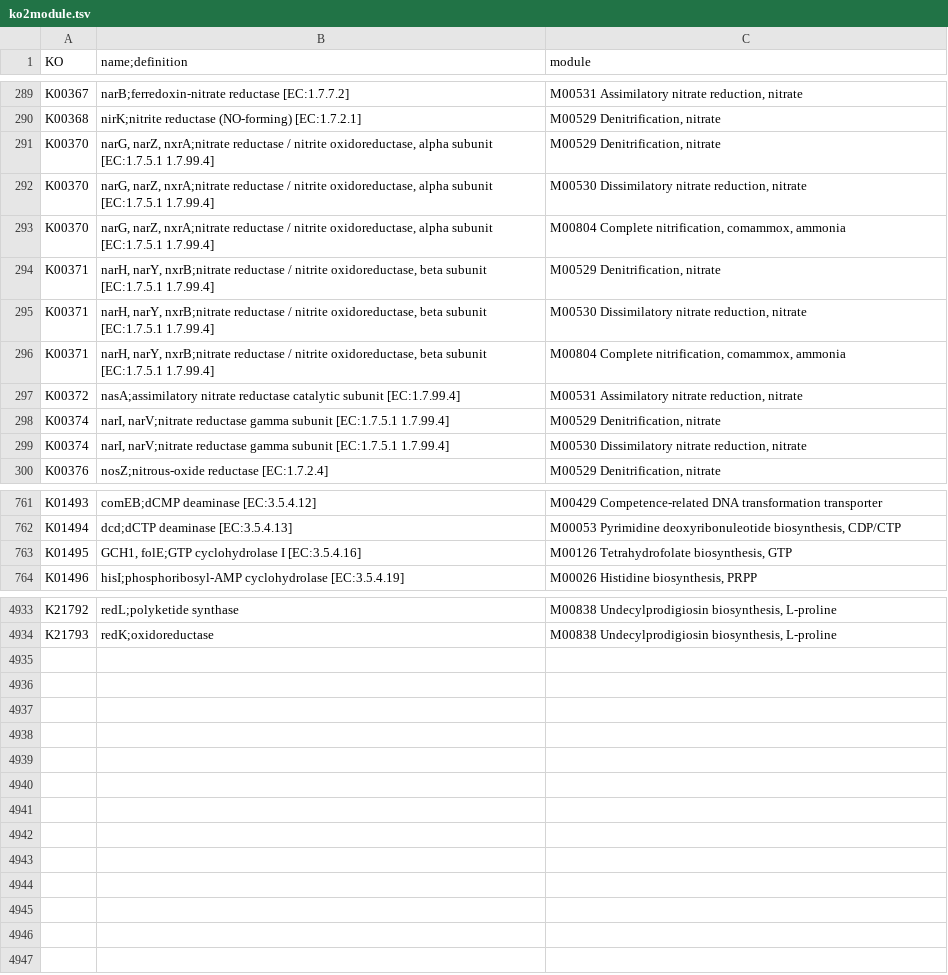
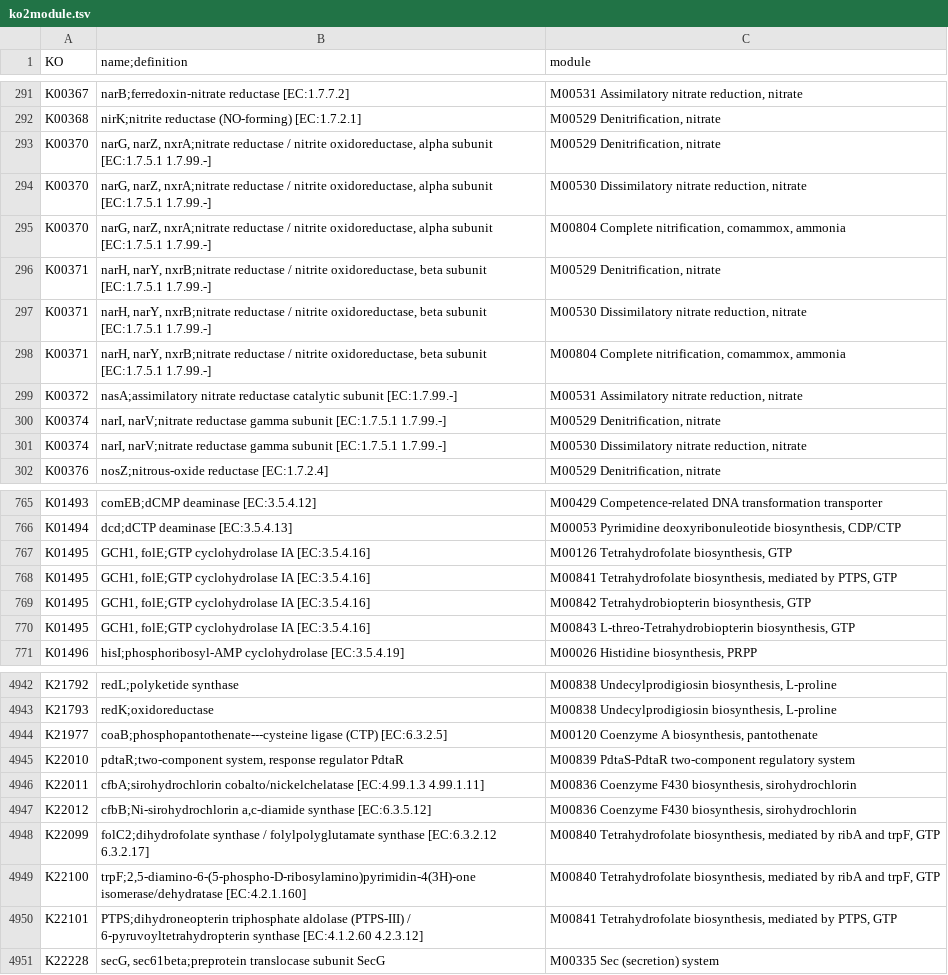
Before and after one commit to meb-team/MetaPathExplorer, a TSV file: data/ko2module.tsv, drawn as a sheet; only a part is shown, gaps mark what is left out; the diff covers the shown part only.

```diff
--- a/data/ko2module.tsv
+++ b/data/ko2module.tsv
@@ -290,11 +292,11 @@ K00367	narB;ferredoxin-nitrate reductase [EC:1.7.7.2]	M00531  Assimilatory nitra
 K00368	nirK;nitrite reductase (NO-forming) [EC:1.7.2.1]	M00529  Denitrification, nitrate
-K00370	narG, narZ, nxrA;nitrate reductase / nitrite oxidoreductase, alpha subunit [EC:1.7.5.1 1.7.99.4]	M00529  Denitrification, nitrate
-K00370	narG, narZ, nxrA;nitrate reductase / nitrite oxidoreductase, alpha subunit [EC:1.7.5.1 1.7.99.4]	M00530  Dissimilatory nitrate reduction, nitrate
-K00370	narG, narZ, nxrA;nitrate reductase / nitrite oxidoreductase, alpha subunit [EC:1.7.5.1 1.7.99.4]	M00804  Complete nitrification, comammox, ammonia
-K00371	narH, narY, nxrB;nitrate reductase / nitrite oxidoreductase, beta subunit [EC:1.7.5.1 1.7.99.4]	M00529  Denitrification, nitrate
-K00371	narH, narY, nxrB;nitrate reductase / nitrite oxidoreductase, beta subunit [EC:1.7.5.1 1.7.99.4]	M00530  Dissimilatory nitrate reduction, nitrate
-K00371	narH, narY, nxrB;nitrate reductase / nitrite oxidoreductase, beta subunit [EC:1.7.5.1 1.7.99.4]	M00804  Complete nitrification, comammox, ammonia
-K00372	nasA;assimilatory nitrate reductase catalytic subunit [EC:1.7.99.4]	M00531  Assimilatory nitrate reduction, nitrate
-K00374	narI, narV;nitrate reductase gamma subunit [EC:1.7.5.1 1.7.99.4]	M00529  Denitrification, nitrate
-K00374	narI, narV;nitrate reductase gamma subunit [EC:1.7.5.1 1.7.99.4]	M00530  Dissimilatory nitrate reduction, nitrate
+K00370	narG, narZ, nxrA;nitrate reductase / nitrite oxidoreductase, alpha subunit [EC:1.7.5.1 1.7.99.-]	M00529  Denitrification, nitrate
+K00370	narG, narZ, nxrA;nitrate reductase / nitrite oxidoreductase, alpha subunit [EC:1.7.5.1 1.7.99.-]	M00530  Dissimilatory nitrate reduction, nitrate
+K00370	narG, narZ, nxrA;nitrate reductase / nitrite oxidoreductase, alpha subunit [EC:1.7.5.1 1.7.99.-]	M00804  Complete nitrification, comammox, ammonia
+K00371	narH, narY, nxrB;nitrate reductase / nitrite oxidoreductase, beta subunit [EC:1.7.5.1 1.7.99.-]	M00529  Denitrification, nitrate
+K00371	narH, narY, nxrB;nitrate reductase / nitrite oxidoreductase, beta subunit [EC:1.7.5.1 1.7.99.-]	M00530  Dissimilatory nitrate reduction, nitrate
+K00371	narH, narY, nxrB;nitrate reductase / nitrite oxidoreductase, beta subunit [EC:1.7.5.1 1.7.99.-]	M00804  Complete nitrification, comammox, ammonia
+K00372	nasA;assimilatory nitrate reductase catalytic subunit [EC:1.7.99.-]	M00531  Assimilatory nitrate reduction, nitrate
+K00374	narI, narV;nitrate reductase gamma subunit [EC:1.7.5.1 1.7.99.-]	M00529  Denitrification, nitrate
+K00374	narI, narV;nitrate reductase gamma subunit [EC:1.7.5.1 1.7.99.-]	M00530  Dissimilatory nitrate reduction, nitrate
 K00376	nosZ;nitrous-oxide reductase [EC:1.7.2.4]	M00529  Denitrification, nitrate
@@ -762,3 +766,6 @@ K01493	comEB;dCMP deaminase [EC:3.5.4.12]	M00429  Competence-related DNA transfo
 K01494	dcd;dCTP deaminase [EC:3.5.4.13]	M00053  Pyrimidine deoxyribonuleotide biosynthesis, CDP/CTP
-K01495	GCH1, folE;GTP cyclohydrolase I [EC:3.5.4.16]	M00126  Tetrahydrofolate biosynthesis, GTP
+K01495	GCH1, folE;GTP cyclohydrolase IA [EC:3.5.4.16]	M00126  Tetrahydrofolate biosynthesis, GTP
+K01495	GCH1, folE;GTP cyclohydrolase IA [EC:3.5.4.16]	M00841  Tetrahydrofolate biosynthesis, mediated by PTPS, GTP
+K01495	GCH1, folE;GTP cyclohydrolase IA [EC:3.5.4.16]	M00842  Tetrahydrobiopterin biosynthesis, GTP
+K01495	GCH1, folE;GTP cyclohydrolase IA [EC:3.5.4.16]	M00843  L-threo-Tetrahydrobiopterin biosynthesis, GTP
 K01496	hisI;phosphoribosyl-AMP cyclohydrolase [EC:3.5.4.19]	M00026  Histidine biosynthesis, PRPP
@@ -4934 +4943,9 @@ K21792	redL;polyketide synthase	M00838  Undecylprodigiosin biosynthesis, L-proli
 K21793	redK;oxidoreductase	M00838  Undecylprodigiosin biosynthesis, L-proline
+K21977	coaB;phosphopantothenate---cysteine ligase (CTP) [EC:6.3.2.5]	M00120  Coenzyme A biosynthesis, pantothenate
+K22010	pdtaR;two-component system, response regulator PdtaR	M00839  PdtaS-PdtaR two-component regulatory system
+K22011	cfbA;sirohydrochlorin cobalto/nickelchelatase [EC:4.99.1.3 4.99.1.11]	M00836  Coenzyme F430 biosynthesis, sirohydrochlorin
+K22012	cfbB;Ni-sirohydrochlorin a,c-diamide synthase [EC:6.3.5.12]	M00836  Coenzyme F430 biosynthesis, sirohydrochlorin
+K22099	folC2;dihydrofolate synthase / folylpolyglutamate synthase [EC:6.3.2.12 6.3.2.17]	M00840  Tetrahydrofolate biosynthesis, mediated by ribA and trpF, GTP
+K22100	trpF;2,5-diamino-6-(5-phospho-D-ribosylamino)pyrimidin-4(3H)-one isomerase/dehydratase [EC:4.2.1.160]	M00840  Tetrahydrofolate biosynthesis, mediated by ribA and trpF, GTP
+K22101	PTPS;dihydroneopterin triphosphate aldolase (PTPS-III) / 6-pyruvoyltetrahydropterin synthase [EC:4.1.2.60 4.2.3.12]	M00841  Tetrahydrofolate biosynthesis, mediated by PTPS, GTP
+K22228	secG, sec61beta;preprotein translocase subunit SecG	M00335  Sec (secretion) system
```
Also changed, not shown: 15 added rows, 9 removed rows and 43 edited cells elsewhere in this file, 4 other files.
